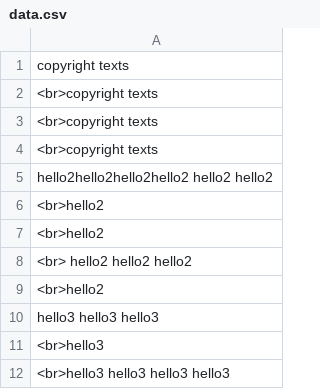
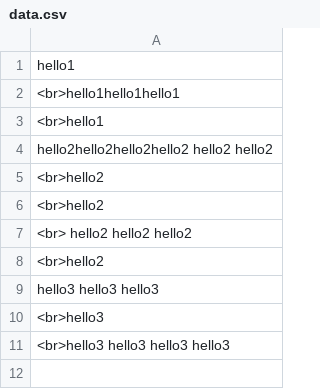
Before and after one commit to Nguyen-Huu-Huan/Mall-Project, a CSV file: data.csv, drawn as a sheet.

```diff
--- a/data.csv
+++ b/data.csv
@@ -1,5 +1,4 @@
-copyright texts
-<br>copyright texts
-<br>copyright texts
-<br>copyright texts
+hello1
+<br>hello1hello1hello1
+<br>hello1
 hello2hello2hello2hello2 hello2 hello2
```
Also changed, not shown: 24 other files.
